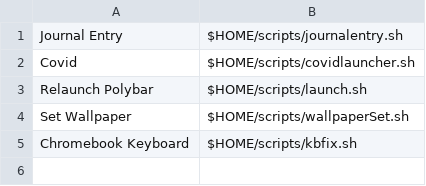
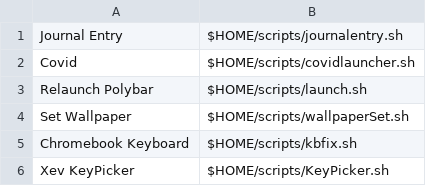
Before and after one commit to praxis88/MyLinuxFiles, a CSV file: scripts/cmd.csv, drawn as a sheet.

```diff
--- a/scripts/cmd.csv
+++ b/scripts/cmd.csv
@@ -5 +5,2 @@ Set Wallpaper,		$HOME/scripts/wallpaperSet.sh
 Chromebook Keyboard,	$HOME/scripts/kbfix.sh
+Xev KeyPicker,		$HOME/scripts/KeyPicker.sh
```
Also changed, not shown: 4 other files.
